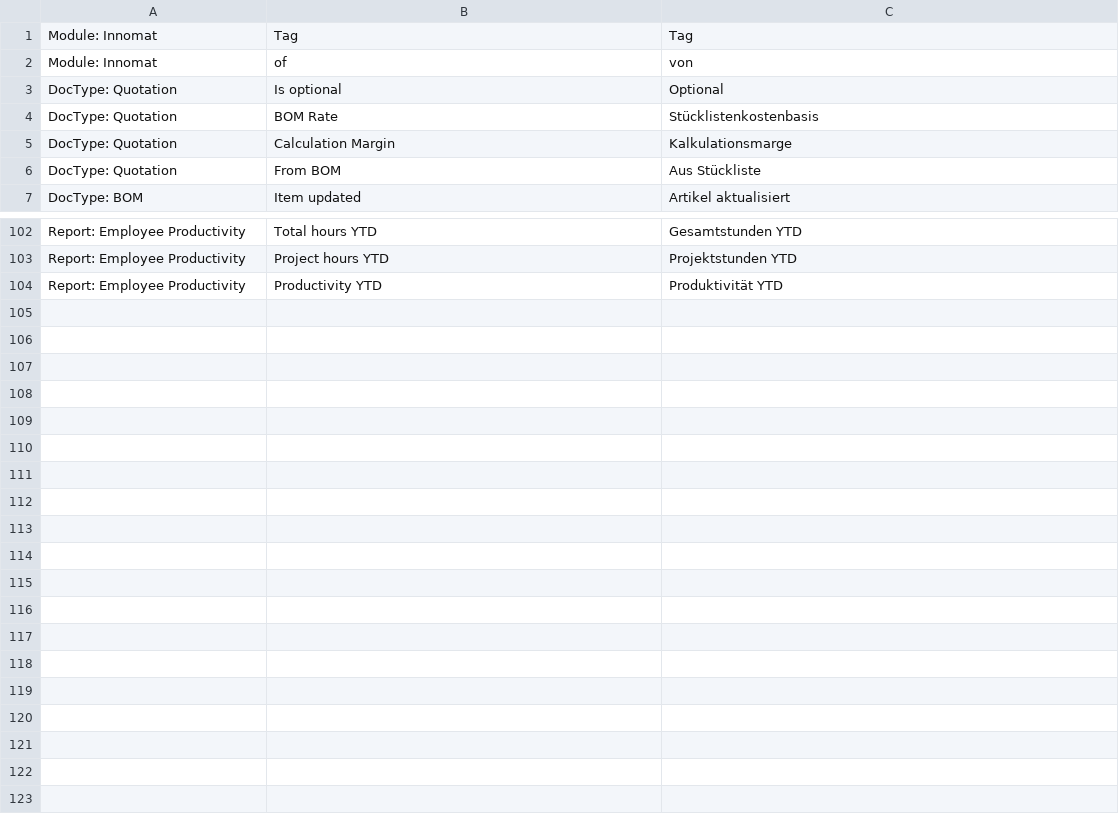
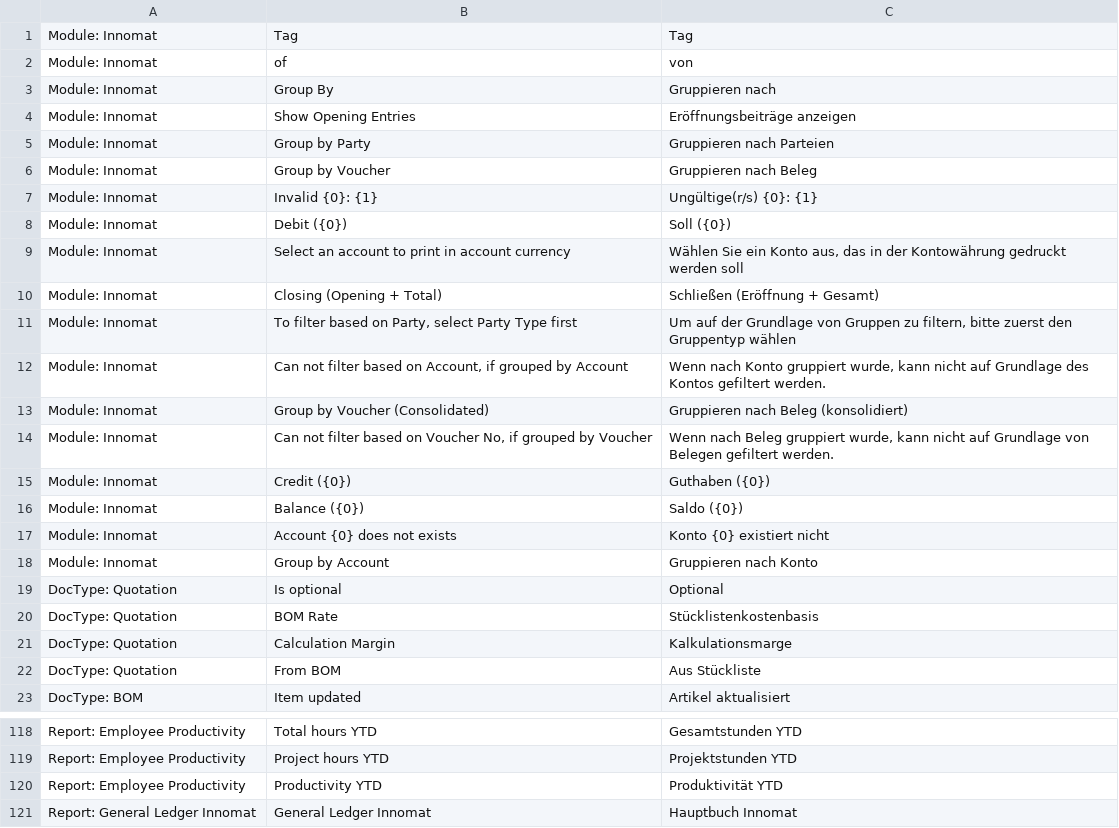
Before and after one commit to Innomat-Automation/erpnext-app, a CSV file: innomat/translations/de.csv, drawn as a sheet; only a part is shown, gaps mark what is left out; the diff names each change by its address in the sheet, - before the commit and + after, or states it on an @@ line.

Commit message:
Anpassungen Hauptbuchgestalltung

```diff
--- a/innomat/translations/de.csv
+++ b/innomat/translations/de.csv
+row 3: Module: Innomat | Group By | Gruppieren nach
+row 4: Module: Innomat | Show Opening Entries | Eröffnungsbeiträge anzeigen
+row 5: Module: Innomat | Group by Party | Gruppieren nach Parteien
+row 6: Module: Innomat | Group by Voucher | Gruppieren nach Beleg
+row 7: Module: Innomat | Invalid {0}: {1} | Ungültige(r/s) {0}: {1}
+row 8: Module: Innomat | Debit ({0}) | Soll ({0})
+row 9: Module: Innomat | Select an account to print in account currency | Wählen Sie ein Konto aus, das in der Kontowährung gedruckt werden soll
+row 10: Module: Innomat | Closing (Opening + Total) | Schließen (Eröffnung + Gesamt)
+row 11: Module: Innomat | To filter based on Party, select Party Type first | Um auf der Grundlage von Gruppen zu filtern, bitte zuerst den Gruppentyp wählen
+row 12: Module: Innomat | Can not filter based on Account, if grouped by Account | Wenn nach Konto gruppiert wurde, kann nicht auf Grundlage des Kontos gefiltert werden.
+row 13: Module: Innomat | Group by Voucher (Consolidated) | Gruppieren nach Beleg (konsolidiert)
+row 14: Module: Innomat | Can not filter based on Voucher No, if grouped by Voucher | Wenn nach Beleg gruppiert wurde, kann nicht auf Grundlage von Belegen gefiltert werden.
+row 15: Module: Innomat | Credit ({0}) | Guthaben ({0})
+row 16: Module: Innomat | Balance ({0}) | Saldo ({0})
+row 17: Module: Innomat | Account {0} does not exists | Konto {0} existiert nicht
+row 18: Module: Innomat | Group by Account | Gruppieren nach Konto
+row 121: Report: General Ledger Innomat | General Ledger Innomat | Hauptbuch Innomat
```
Also changed, not shown: 5 other files.
